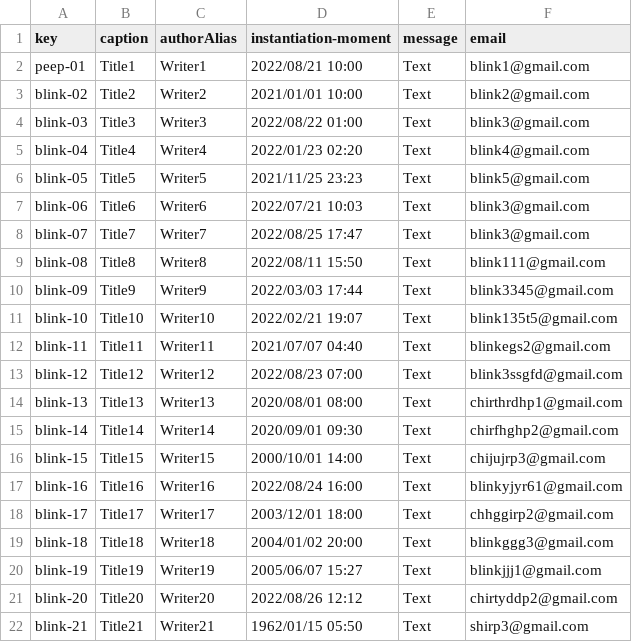
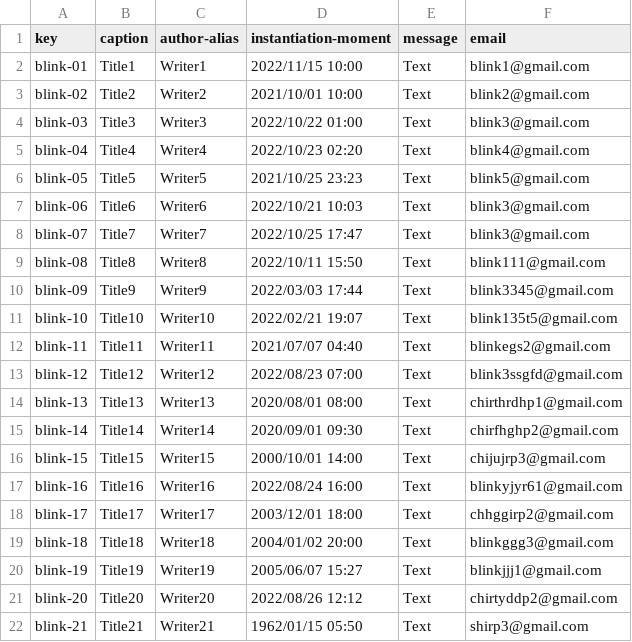
Before and after one commit to erngutcon/Acme-Courses-D03, a CSV file: src/main/webapp/WEB-INF/resources/sample-data/blink.csv, drawn as a sheet.

```diff
--- a/src/main/webapp/WEB-INF/resources/sample-data/blink.csv
+++ b/src/main/webapp/WEB-INF/resources/sample-data/blink.csv
@@ -1,10 +1,10 @@
-key,caption,authorAlias,instantiation-moment,message,email
-peep-01,Title1,Writer1,2022/08/21 10:00,Text,blink1@gmail.com
-blink-02,Title2,Writer2,2021/01/01 10:00,Text,blink2@gmail.com
-blink-03,Title3,Writer3,2022/08/22 01:00,Text,blink3@gmail.com
-blink-04,Title4,Writer4,2022/01/23 02:20,Text,blink4@gmail.com
-blink-05,Title5,Writer5,2021/11/25 23:23,Text,blink5@gmail.com
-blink-06,Title6,Writer6,2022/07/21 10:03,Text,blink3@gmail.com
-blink-07,Title7,Writer7,2022/08/25 17:47,Text,blink3@gmail.com
-blink-08,Title8,Writer8,2022/08/11 15:50,Text,blink111@gmail.com
+key,caption,author-alias,instantiation-moment,message,email
+blink-01,Title1,Writer1,2022/11/15 10:00,Text,blink1@gmail.com
+blink-02,Title2,Writer2,2021/10/01 10:00,Text,blink2@gmail.com
+blink-03,Title3,Writer3,2022/10/22 01:00,Text,blink3@gmail.com
+blink-04,Title4,Writer4,2022/10/23 02:20,Text,blink4@gmail.com
+blink-05,Title5,Writer5,2021/10/25 23:23,Text,blink5@gmail.com
+blink-06,Title6,Writer6,2022/10/21 10:03,Text,blink3@gmail.com
+blink-07,Title7,Writer7,2022/10/25 17:47,Text,blink3@gmail.com
+blink-08,Title8,Writer8,2022/10/11 15:50,Text,blink111@gmail.com
 blink-09,Title9,Writer9,2022/03/03 17:44,Text,blink3345@gmail.com
```
Also changed, not shown: 4 other files.
